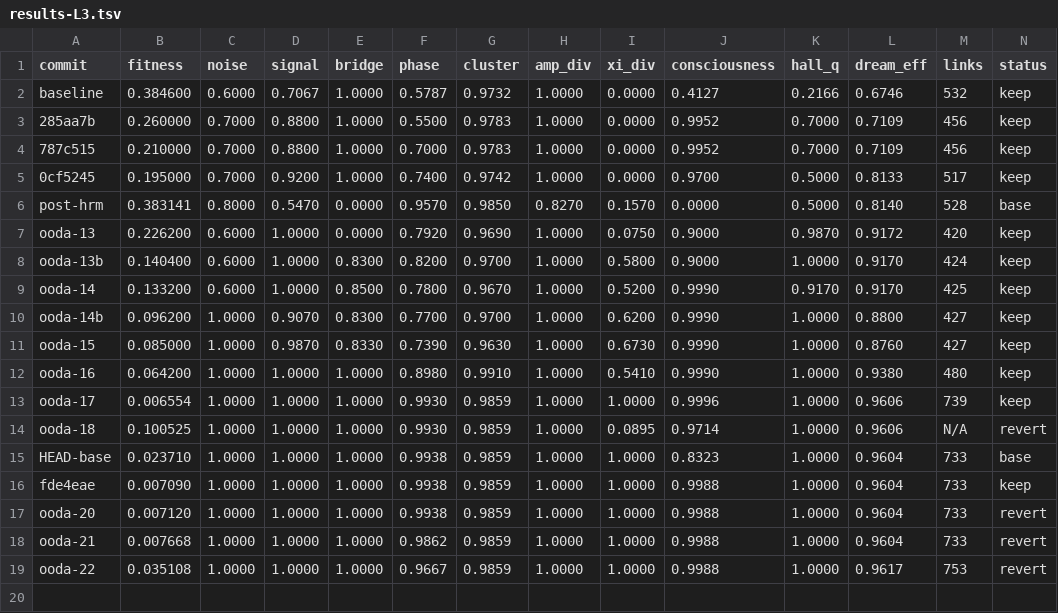
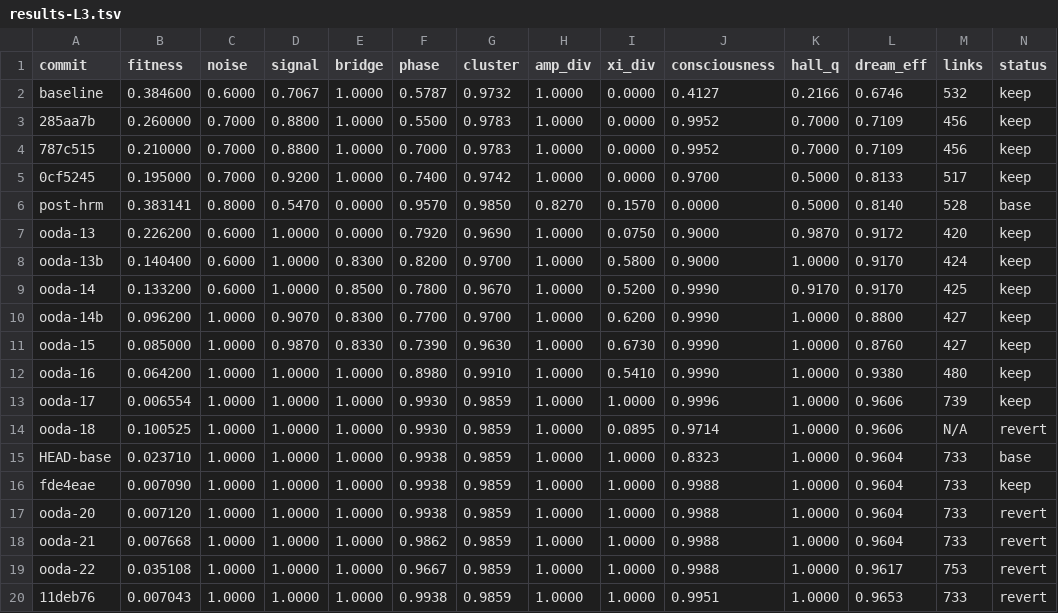
Before and after one commit to NickFlach/kannaka-memory, a TSV file: research/results-L3.tsv, drawn as a sheet; only a part is shown; rows hold the shown columns only; the diff names each change by its address in the sheet, - before the commit and + after, or states it on an @@ line.

Commit message:
log(ooda-23-25): baseline + 3 reverts — stop condition met
- ooda-23-base: HEAD post-prune-fix 10-run avg 0.006655
- ooda-23: prune_threshold 0.095->0.12, +0.000472, revert
- ooda-24: prune_threshold 0.095->0.07, -0.000202 (below -0.001), revert
- ooda-25: phi_target 0.271->0.270, +0.000388, revert

```diff
--- a/research/results-L3.tsv
+++ b/research/results-L3.tsv
+row 20: 11deb76 | 0.007043 | 1.0000 | 1.0000 | 1.0000 | 0.9938 | 0.9859 | 1.0000 | 1.0000 | 0.9951 | 1.0000 | 0.9653 | 733 | revert
```
